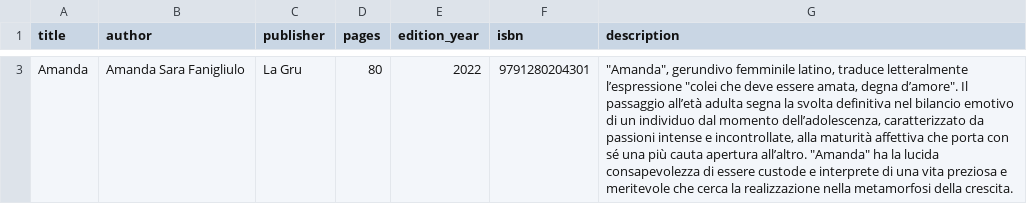
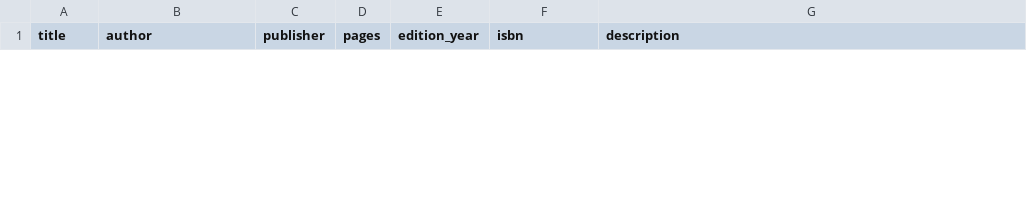
Before and after one commit to suharevsky/lovely-parser, a CSV file: ai_responses.csv, drawn as a sheet; only a part is shown, gaps mark what is left out; removed rows and columns are numbered as before the commit, all else as after; the diff covers the shown part only; the diff names each change by its address in the sheet, - before the commit and + after, or states it on an @@ line.

```diff
--- a/ai_responses.csv
+++ b/ai_responses.csv
-row 3: Amanda | Amanda Sara Fanigliulo | La Gru | 80 | 2022 | 9791280204301 | "Amanda", gerundivo femminile latino, traduce letteralmente l’espressione "colei che deve essere amata, degna d’amore". Il passaggio all’età adulta segna la svolta definitiva nel bilancio emotivo di un individuo dal momento dell’adolescenza, caratterizzato da passioni intense e incontrollate, alla maturità affettiva che porta con sé una più cauta apertura all’altro. "Amanda" ha la lucida consapevolezza di essere custode e interprete di una vita preziosa e meritevole che cerca la realizzazione nella metamorfosi della crescita.
```
Also changed, not shown: 1 added row and 1 removed row elsewhere in this file, 4 other files.
